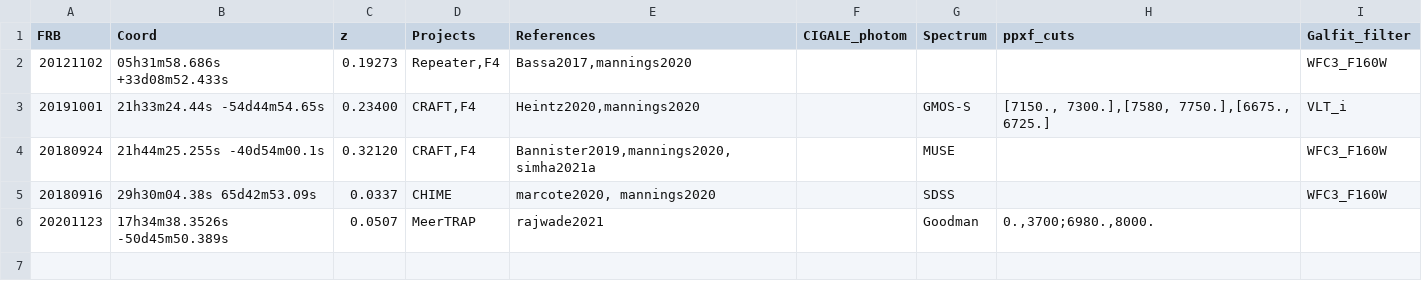
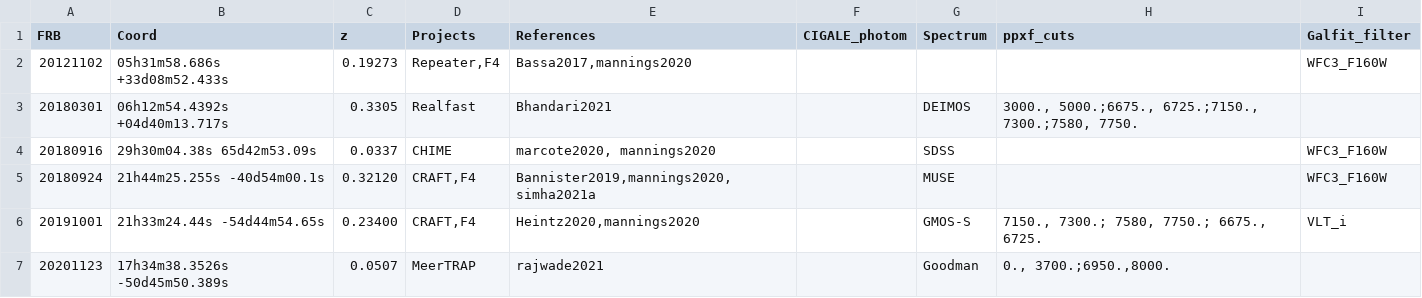
Before and after one commit to FRBs/FRB, a CSV file: frb/data/Galaxies/public_hosts.csv, drawn as a sheet.

Commit message:
public file

```diff
--- a/frb/data/Galaxies/public_hosts.csv
+++ b/frb/data/Galaxies/public_hosts.csv
@@ -2,5 +2,6 @@ FRB,Coord,z,Projects,References,CIGALE_photom,Spectrum,ppxf_cuts,Galfit_filter
 20121102,05h31m58.686s +33d08m52.433s,0.19273,"Repeater,F4","Bassa2017,mannings2020",,,,WFC3_F160W
-20191001,21h33m24.44s -54d44m54.65s ,0.23400,"CRAFT,F4","Heintz2020,mannings2020",,GMOS-S,"[7150., 7300.],[7580, 7750.],[6675., 6725.]",VLT_i
+20180301,06h12m54.4392s +04d40m13.717s,0.3305,Realfast,Bhandari2021,,DEIMOS,"3000., 5000.;6675., 6725.;7150., 7300.;7580, 7750.",
+20180916,29h30m04.38s    65d42m53.09s ,0.0337,CHIME,"marcote2020, mannings2020",,SDSS,,WFC3_F160W
 20180924,21h44m25.255s -40d54m00.1s,0.32120,"CRAFT,F4","Bannister2019,mannings2020,simha2021a",,MUSE,,WFC3_F160W
-20180916,29h30m04.38s    65d42m53.09s ,0.0337,CHIME,"marcote2020, mannings2020",,SDSS,,WFC3_F160W
-20201123,17h34m38.3526s -50d45m50.389s,0.0507,MeerTRAP,rajwade2021,,Goodman,"0.,3700;6980.,8000.",
+20191001,21h33m24.44s -54d44m54.65s ,0.23400,"CRAFT,F4","Heintz2020,mannings2020",,GMOS-S,"7150., 7300.; 7580, 7750.; 6675., 6725.",VLT_i
+20201123,17h34m38.3526s -50d45m50.389s,0.0507,MeerTRAP,rajwade2021,,Goodman,"0., 3700.;6950.,8000.",
```
